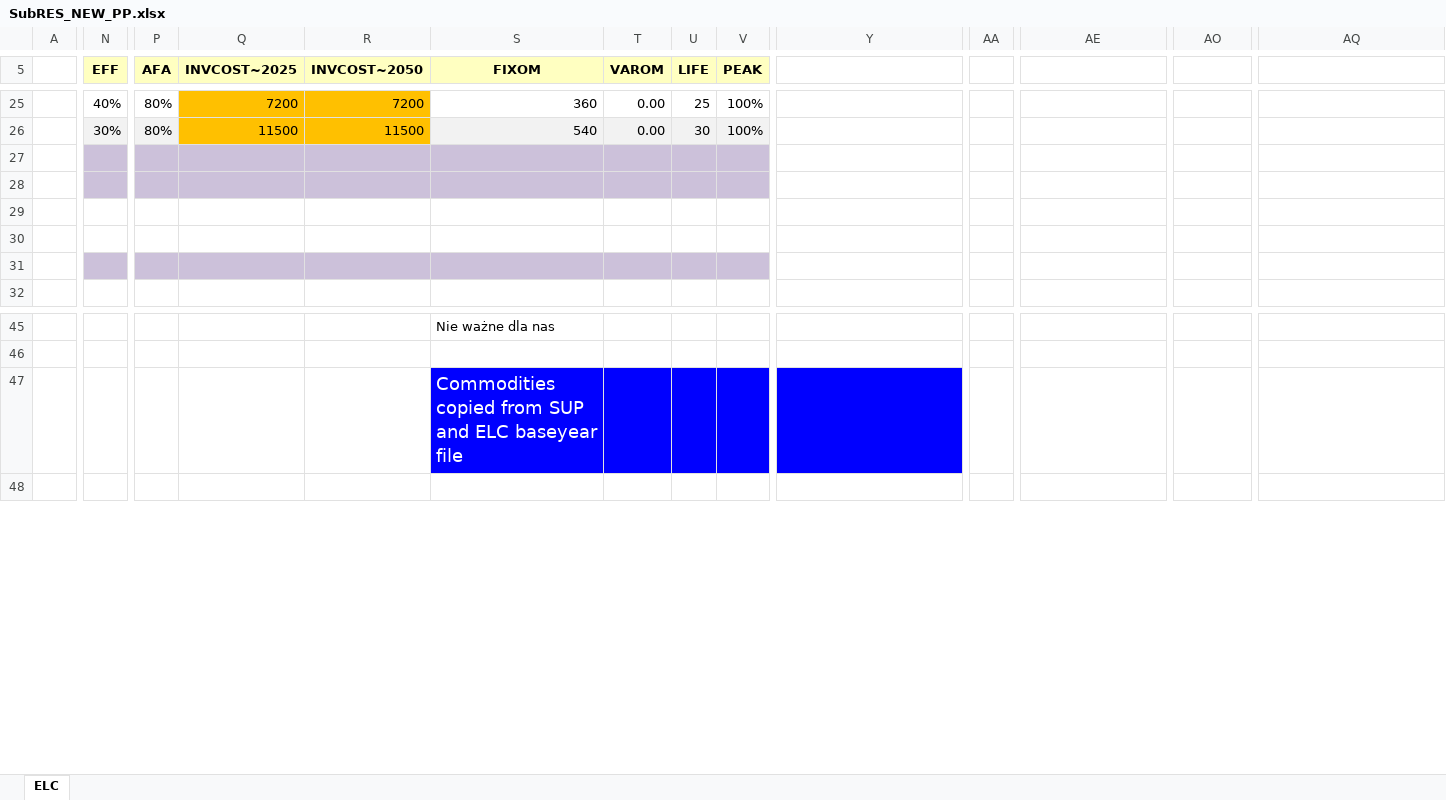
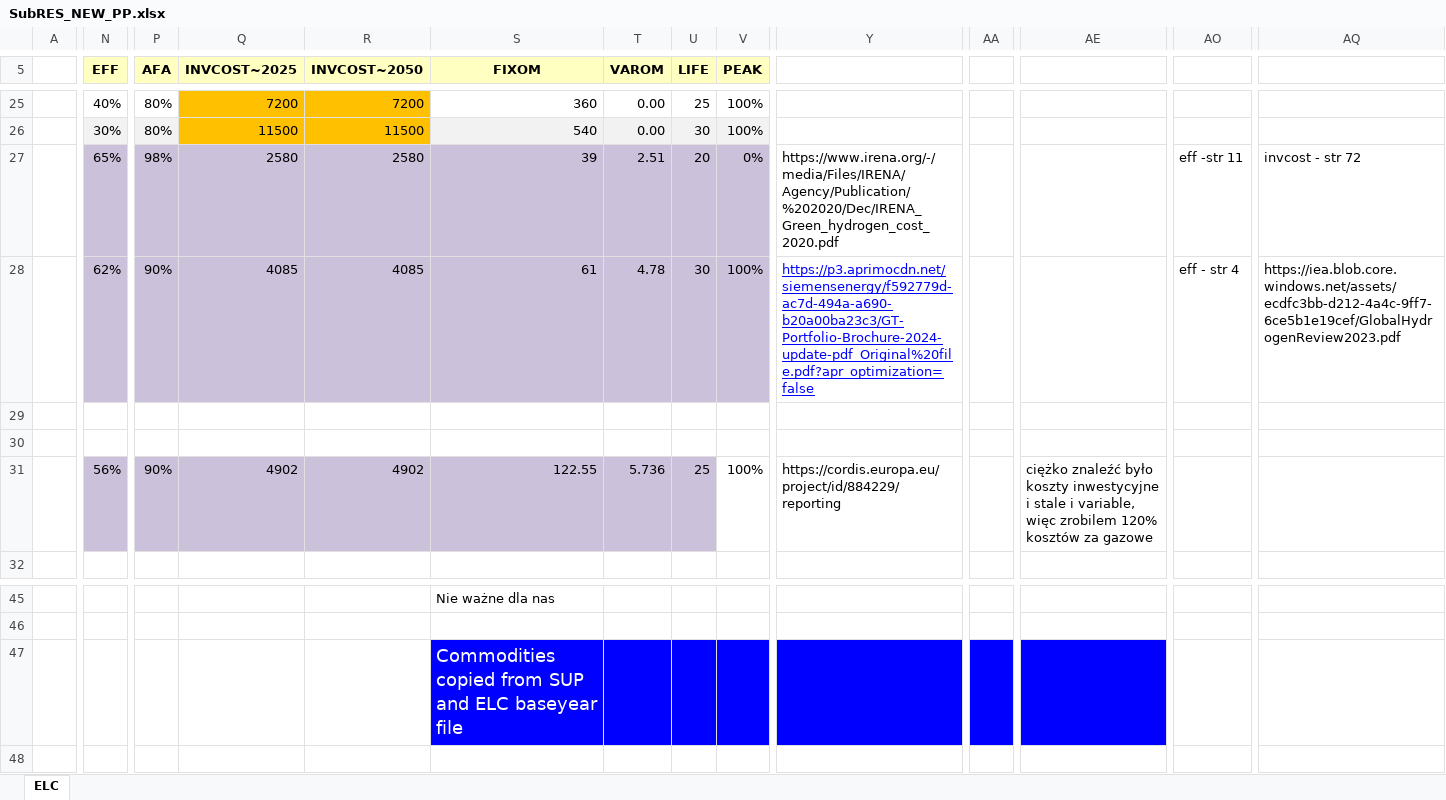
Before and after one commit to BFligier/Projekt, an Excel workbook: SubRES_TMPL/SubRES_NEW_PP.xlsx, sheet ELC, drawn as a sheet; only a part is shown, gaps mark what is left out; values as stored, in another font and other column widths than the file's, no borders; removed rows and columns are numbered as before the commit, all else as after; rows hold the shown columns only; the diff covers the shown part only; the diff names each change by its address in the sheet, - before the commit and + after, or states it on an @@ line.

Commit message:
Add files via upload

```diff
--- a/SubRES_TMPL/SubRES_NEW_PP.xlsx (sheet ELC)
+++ b/SubRES_TMPL/SubRES_NEW_PP.xlsx (sheet ELC)
-row 27: (empty)
+row 27:  | 65% | 98% | 2580 | 2580 | 39 | 2.51 | 20 | 0% | https://www.irena.org/-/media/Files/IRENA/Agency/Publication/%202020/Dec/IRENA_Green_hydrogen_cost_2020.pdf |  |  | eff -str 11 | invcost - str 72
-N28 (EFF): (empty)
+N28 (EFF): 62%
-P28 (AFA): (empty)
+P28 (AFA): 90%
-Q28 (INVCOST~2025): (empty)
+Q28 (INVCOST~2025): 4085
-R28 (INVCOST~2050): (empty)
+R28 (INVCOST~2050): 4085
-S28 (FIXOM): (empty)
+S28 (FIXOM): 61
-T28 (VAROM): (empty)
+T28 (VAROM): 4.78
-U28 (LIFE): (empty)
+U28 (LIFE): 30
-V28 (PEAK): (empty)
+V28 (PEAK): 100%
-Y28: (empty)
+Y28: https://p3.aprimocdn.net/siemensenergy/f592779d-ac7d-494a-a690-b20a00ba23c3/GT-Portfolio-Brochure-2024-update-pdf_Original%20file.pdf?apr_optimization=false
-AO28: (empty)
+AO28: eff - str 4
-AQ28: (empty)
+AQ28: https://iea.blob.core.windows.net/assets/ecdfc3bb-d212-4a4c-9ff7-6ce5b1e19cef/GlobalHydrogenReview2023.pdf
-row 31: (empty)
+row 31:  | 56% | 90% | 4902 | 4902 | 122.55 | 5.736 | 25 | 100% | https://cordis.europa.eu/project/id/884229/reporting |  | ciężko znaleźć było koszty inwestycyjne i stale i variable, więc zrobilem 120% kosztów za gazowe
-AA47:AE47 fill: none
+AA47:AE47 fill: #0000FF
```
Also changed, not shown: cell formats elsewhere in this sheet.
